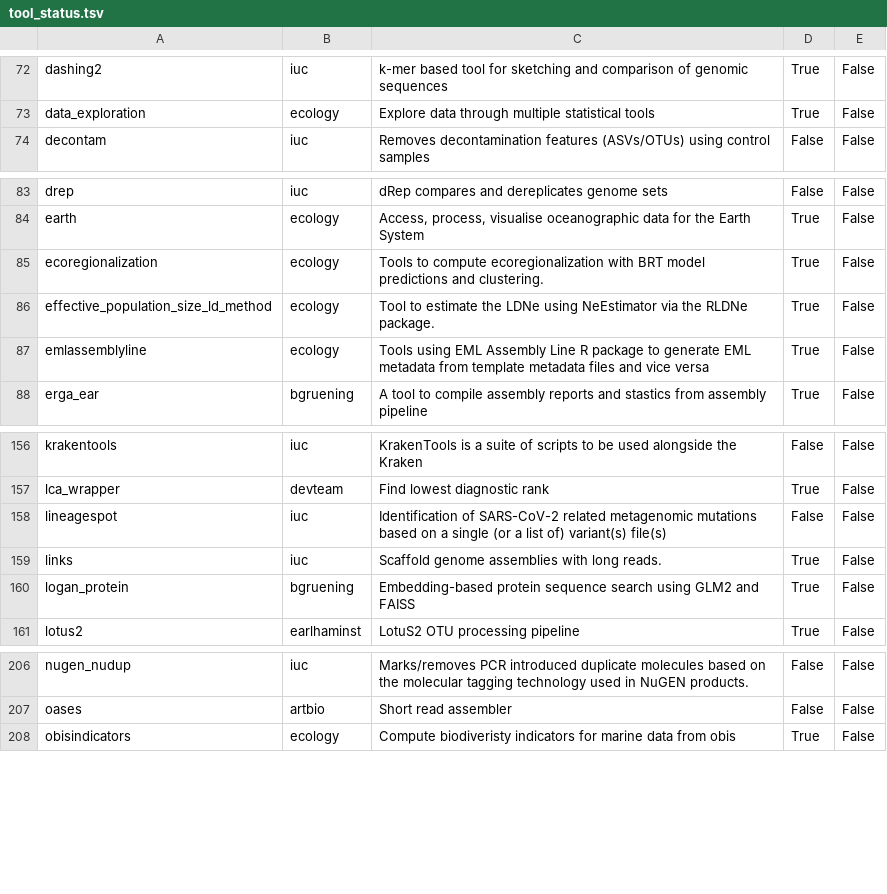
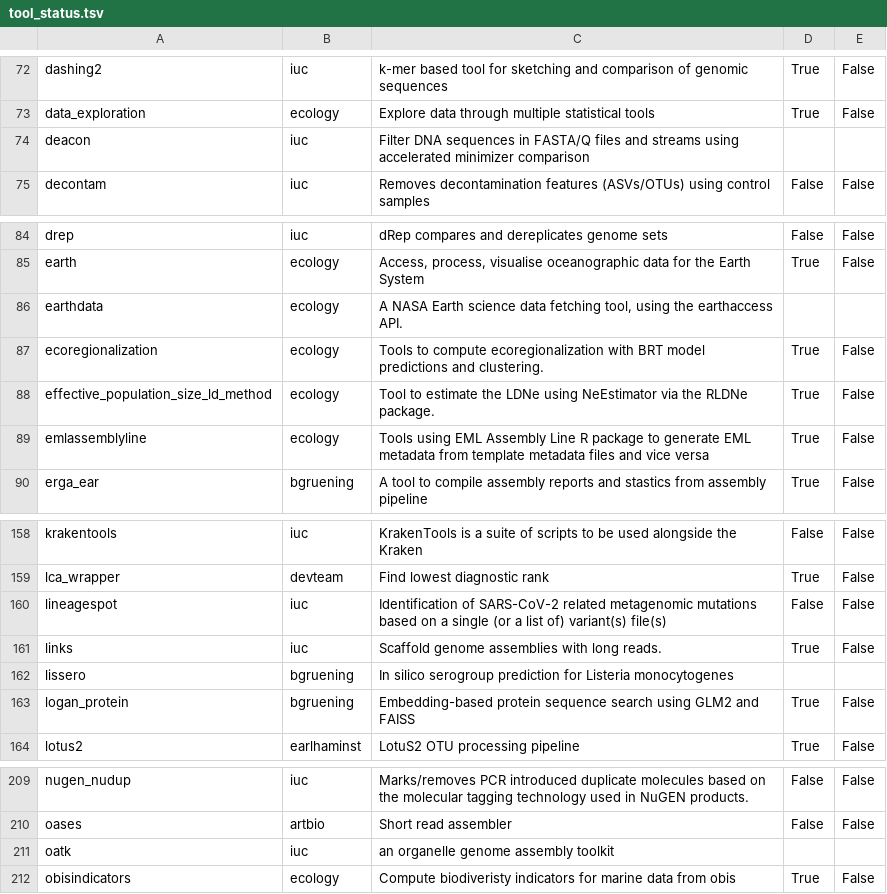
Before and after one commit to galaxyproject/galaxy_codex, a TSV file: communities/biodiversity/metadata/tool_status.tsv, drawn as a sheet; only a part is shown, gaps mark what is left out.

```diff
--- a/communities/biodiversity/metadata/tool_status.tsv
+++ b/communities/biodiversity/metadata/tool_status.tsv
@@ -73,2 +73,3 @@ dashing2	iuc	k-mer based tool for sketching and comparison of genomic sequences
 data_exploration	ecology	Explore data through multiple statistical tools	True	False
+deacon	iuc	Filter DNA sequences in FASTA/Q files and streams using accelerated minimizer comparison		
 decontam	iuc	Removes decontamination features (ASVs/OTUs) using control samples	False	False
@@ -84,2 +85,3 @@ drep	iuc	dRep compares and dereplicates genome sets	False	False
 earth	ecology	Access, process, visualise oceanographic data for the Earth System	True	False
+earthdata	ecology	A NASA Earth science data fetching tool, using the earthaccess API.		
 ecoregionalization	ecology	Tools to compute ecoregionalization with BRT model predictions and clustering.	True	False
@@ -159,2 +161,3 @@ lineagespot	iuc	Identification of SARS-CoV-2 related metagenomic mutations based
 links	iuc	Scaffold genome assemblies with long reads.	True	False
+lissero	bgruening	In silico serogroup prediction for Listeria monocytogenes		
 logan_protein	bgruening	Embedding-based protein sequence search using GLM2 and FAISS	True	False
@@ -207,2 +210,3 @@ nugen_nudup	iuc	Marks/removes PCR introduced duplicate molecules based on the mo
 oases	artbio	Short read assembler	False	False
+oatk	iuc	an organelle genome assembly toolkit		
 obisindicators	ecology	Compute biodiveristy indicators for marine data from obis	True	False
```
Also changed, not shown: communities/biodiversity/resources/curated_tools.tsv, communities/biodiversity/resources/tutorials.tsv, 10 other files.
